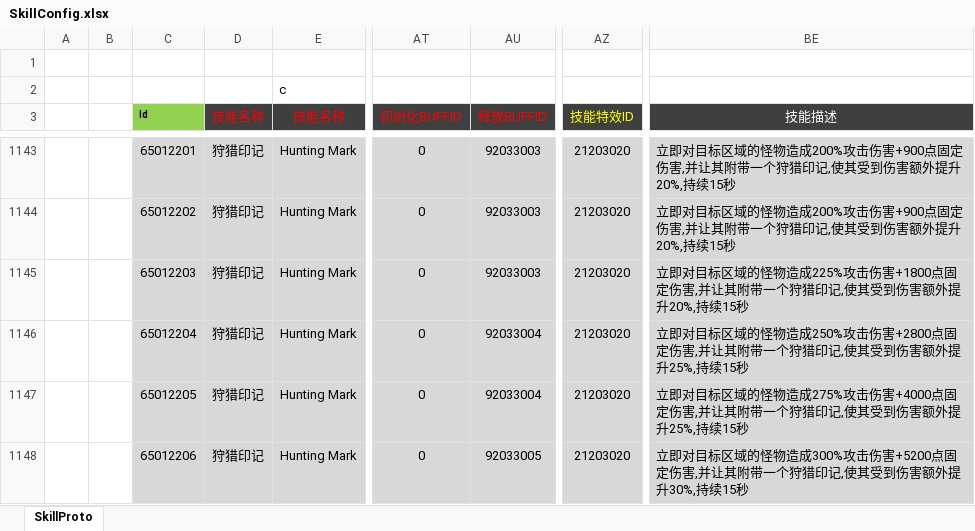
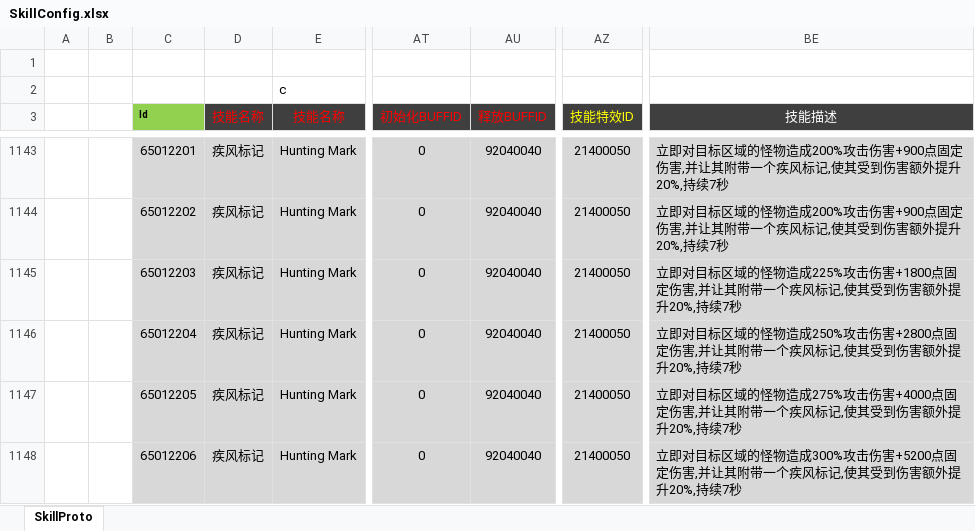
Before and after one commit to csyinghuochong/weijing, an Excel workbook: Excel/SkillConfig.xlsx, sheet SkillProto, drawn as a sheet; only a part is shown, gaps mark what is left out; values as stored, in another font and other column widths than the file's, no borders; the diff covers the shown part only; the diff names each change by its address in the sheet, - before the commit and + after, or states it on an @@ line.

```diff
--- a/Excel/SkillConfig.xlsx (sheet SkillProto)
+++ b/Excel/SkillConfig.xlsx (sheet SkillProto)
-D1143:D1148 (技能名称): 狩猎印记
+D1143:D1148 (技能名称): 疾风标记
-AU1143:AU1145 (释放BUFFID): 92033003
+AU1143:AU1145 (释放BUFFID): 92040040
-AZ1143:AZ1148 (技能特效ID): 21203020
+AZ1143:AZ1148 (技能特效ID): 21400050
-BE1143:BE1144 (技能描述): …附带一个狩猎印记,使其受到伤害额外提升20%,持续15秒
+BE1143:BE1144 (技能描述): …附带一个疾风标记,使其受到伤害额外提升20%,持续7秒
-BE1145 (技能描述): …附带一个狩猎印记,使其受到伤害额外提升20%,持续15秒
+BE1145 (技能描述): …附带一个疾风标记,使其受到伤害额外提升20%,持续7秒
-AU1146:AU1147 (释放BUFFID): 92033004
+AU1146:AU1147 (释放BUFFID): 92040040
-BE1146 (技能描述): …附带一个狩猎印记,使其受到伤害额外提升25%,持续15秒
+BE1146 (技能描述): …附带一个疾风标记,使其受到伤害额外提升20%,持续7秒
-BE1147 (技能描述): …附带一个狩猎印记,使其受到伤害额外提升25%,持续15秒
+BE1147 (技能描述): …附带一个疾风标记,使其受到伤害额外提升20%,持续7秒
-AU1148 (释放BUFFID): 92033005
+AU1148 (释放BUFFID): 92040040
-BE1148 (技能描述): …附带一个狩猎印记,使其受到伤害额外提升30%,持续15秒
+BE1148 (技能描述): …附带一个疾风标记,使其受到伤害额外提升20%,持续7秒
```
Also changed, not shown: 253 edited cells and cell formats elsewhere in this sheet, Excel/SkillBuffConfig.xlsx, 20 other files.
